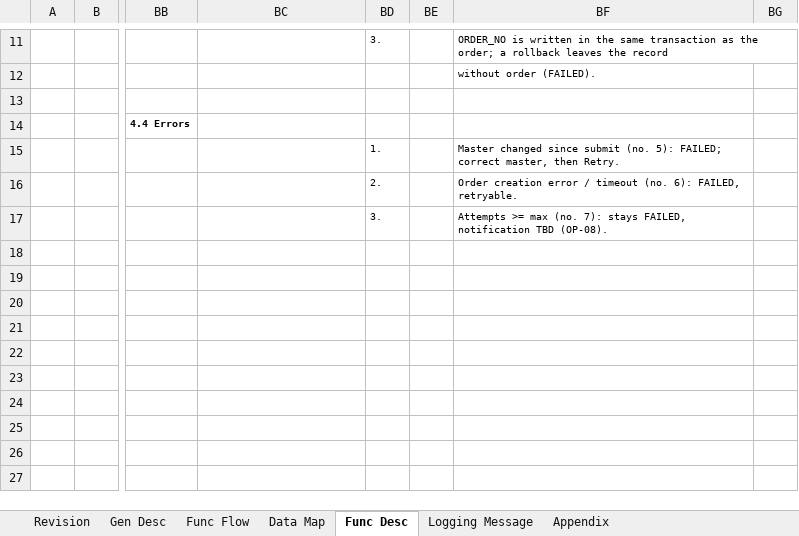
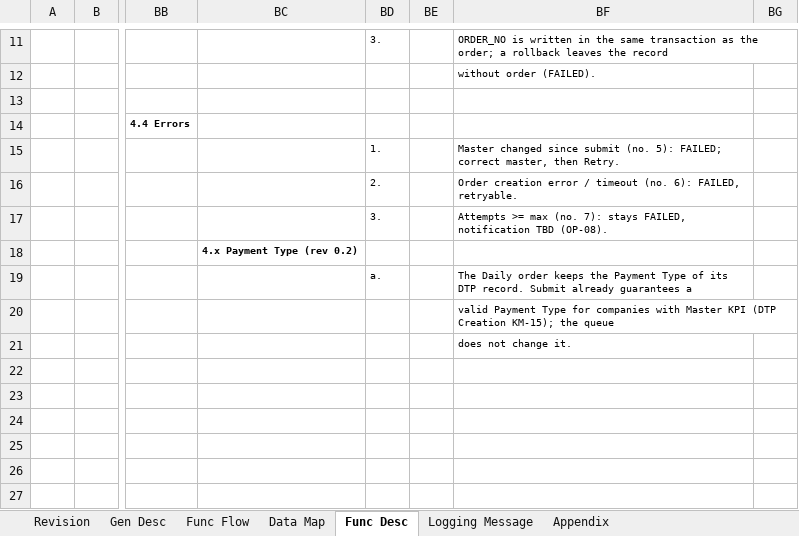
Before and after one commit to santo-san/tc-pbr, an Excel workbook: docs/uiss/UISS_Batch_DTP_Queue_Processing.xlsx, sheet Func Desc, drawn as a sheet; only a part is shown, gaps mark what is left out; values as stored, in another font and other column widths than the file's, no borders; the diff names each change by its address in the sheet, - before the commit and + after, or states it on an @@ line.

```diff
--- a/docs/uiss/UISS_Batch_DTP_Queue_Processing.xlsx (sheet Func Desc)
+++ b/docs/uiss/UISS_Batch_DTP_Queue_Processing.xlsx (sheet Func Desc)
-BC18: (empty)
+BC18: 4.x Payment Type (rev 0.2)
-BD19: (empty)
+BD19: a.
-BF19: (empty)
+BF19: The Daily order keeps the Payment Type of its DTP record. Submit already guarantees a
-BF20: (empty)
+BF20: valid Payment Type for companies with Master KPI (DTP Creation KM-15); the queue
-BF21: (empty)
+BF21: does not change it.
```
Also changed, not shown: sheet Data Map, sheet Revision, docs/uiss/UISS_Batch_DTP_Excel_Upload.xlsx, docs/uiss/UISS_Batch_DTP_Switching.xlsx, 46 other files.
